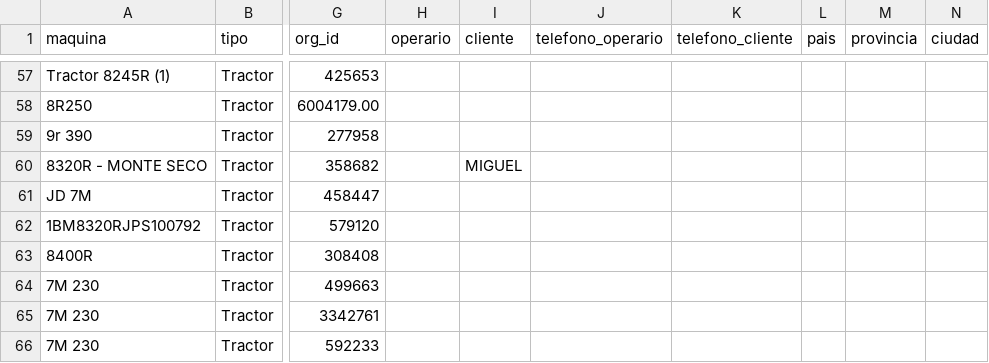
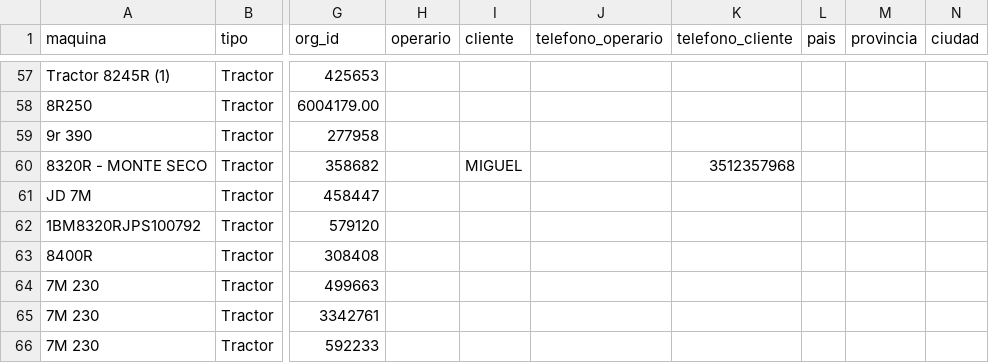
Before and after one commit to s-dagatti/crack_del_campo, a CSV file: data/base_de_clientes.csv, drawn as a sheet; only a part is shown, gaps mark what is left out; the diff names each change by its address in the sheet, - before the commit and + after, or states it on an @@ line.

Commit message:
Actualiza participante 1BM8320RETS101119

```diff
--- a/data/base_de_clientes.csv
+++ b/data/base_de_clientes.csv
-K60 (telefono_cliente): (empty)
+K60 (telefono_cliente): 3512357968
```
